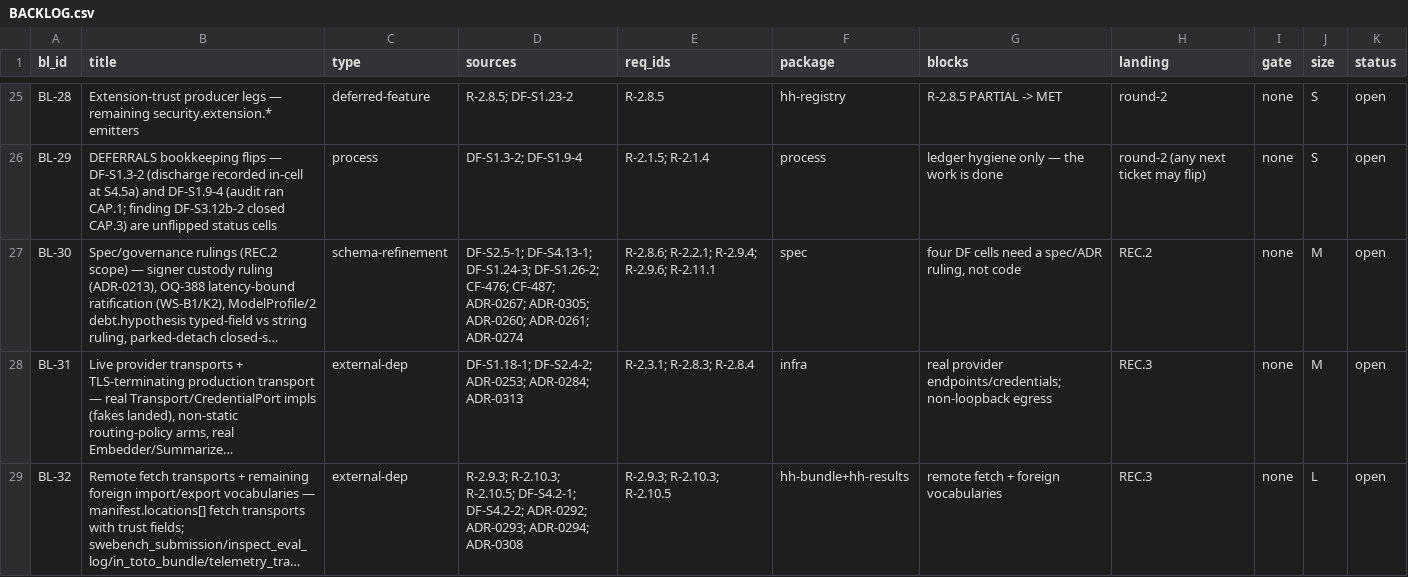
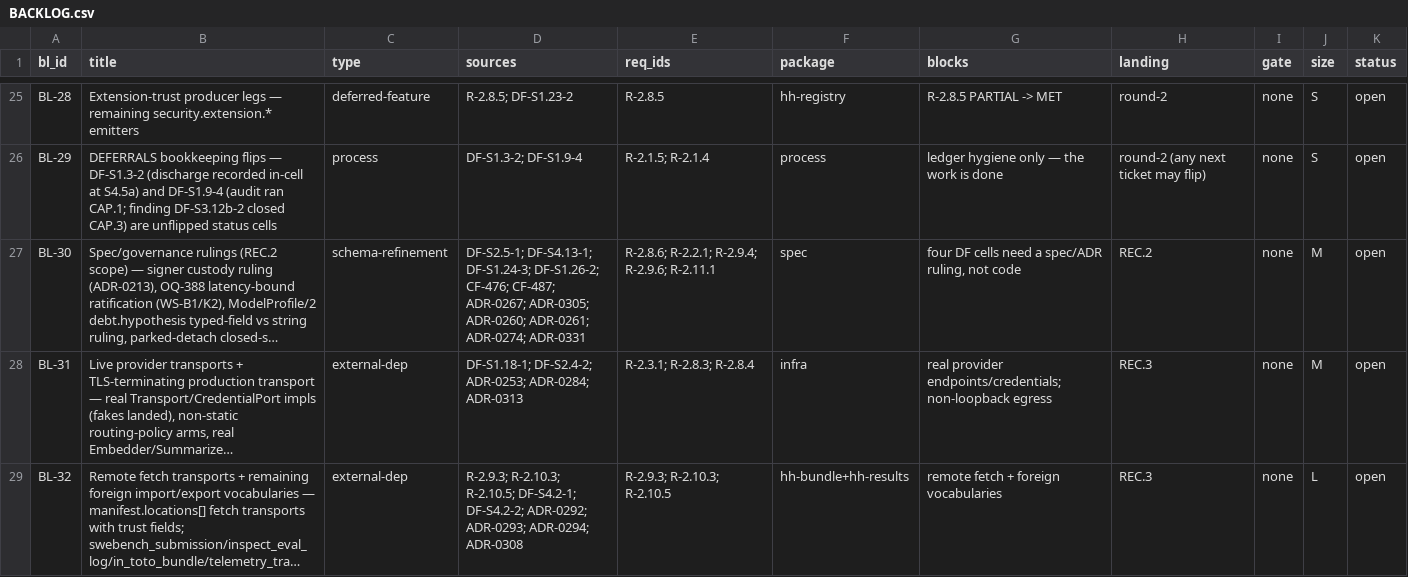
Before and after one commit to SteveVitali/HarnessHarness, a CSV file: docs/build/BACKLOG.csv, drawn as a sheet; only a part is shown, gaps mark what is left out; long unchanged cells end in …; the diff names each change by its address in the sheet, - before the commit and + after, or states it on an @@ line.

```diff
--- a/docs/build/BACKLOG.csv
+++ b/docs/build/BACKLOG.csv
-D27 (sources): …ADR-0260; ADR-0261; ADR-0274
+D27 (sources): …ADR-0260; ADR-0261; ADR-0274; ADR-0331
```
Also changed, not shown: 8 other files.
